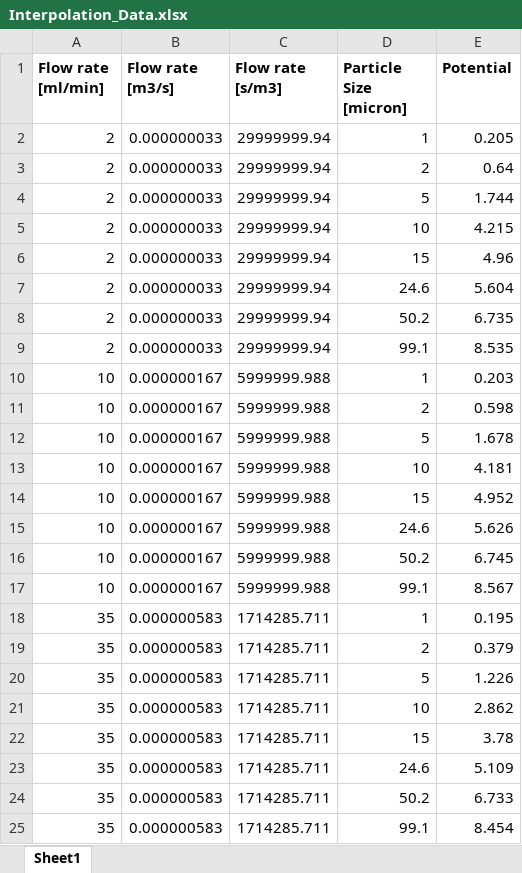
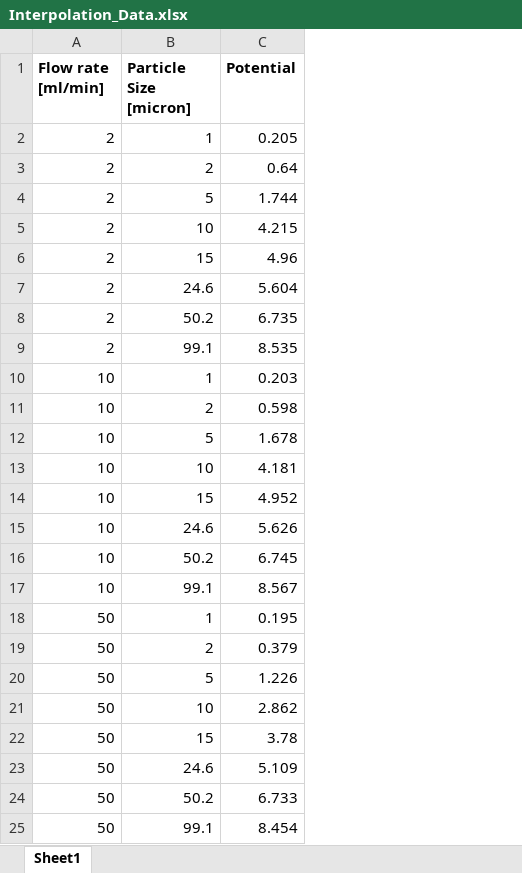
Before and after one commit to noorvaneimeren/thesis, an Excel workbook: Interpolation_Data.xlsx, sheet Sheet1, drawn as a sheet; values as stored, in another font and other column widths than the file's, no borders; charts and pictures not drawn; the diff names each change by its address in the sheet, - before the commit and + after, or states it on an @@ line.

```diff
--- a/Interpolation_Data.xlsx (sheet Sheet1)
+++ b/Interpolation_Data.xlsx (sheet Sheet1)
-column B (Flow rate [m3/s]), rows 2-25: 0.000000033 | 0.000000033 | 0.000000033 | 0.000000033 | 0.000000033 | 0.000000033 | 0.000000033 | 0.000000033 | 0.000000167 | 0.000000167 | 0.000000167 | 0.000000167 | 0.000000167 | 0.000000167 | 0.000000167 | 0.000000167 | 0.000000583 | 0.000000583 | 0.000000583 | 0.000000583 | 0.000000583 | 0.000000583 | 0.000000583 | 0.000000583
-column C (Flow rate [s/m3]), rows 2-25: 29999999.94 | 29999999.94 | 29999999.94 | 29999999.94 | 29999999.94 | 29999999.94 | 29999999.94 | 29999999.94 | 5999999.988 | 5999999.988 | 5999999.988 | 5999999.988 | 5999999.988 | 5999999.988 | 5999999.988 | 5999999.988 | 1714285.711 | 1714285.711 | 1714285.711 | 1714285.711 | 1714285.711 | 1714285.711 | 1714285.711 | 1714285.711
-A18:A25 (Flow rate [ml/min]): 35
+A18:A25 (Flow rate [ml/min]): 50
```
Also changed, not shown: charts or pictures, Book1.xlsx, Book2.xlsx, 7 other files.
